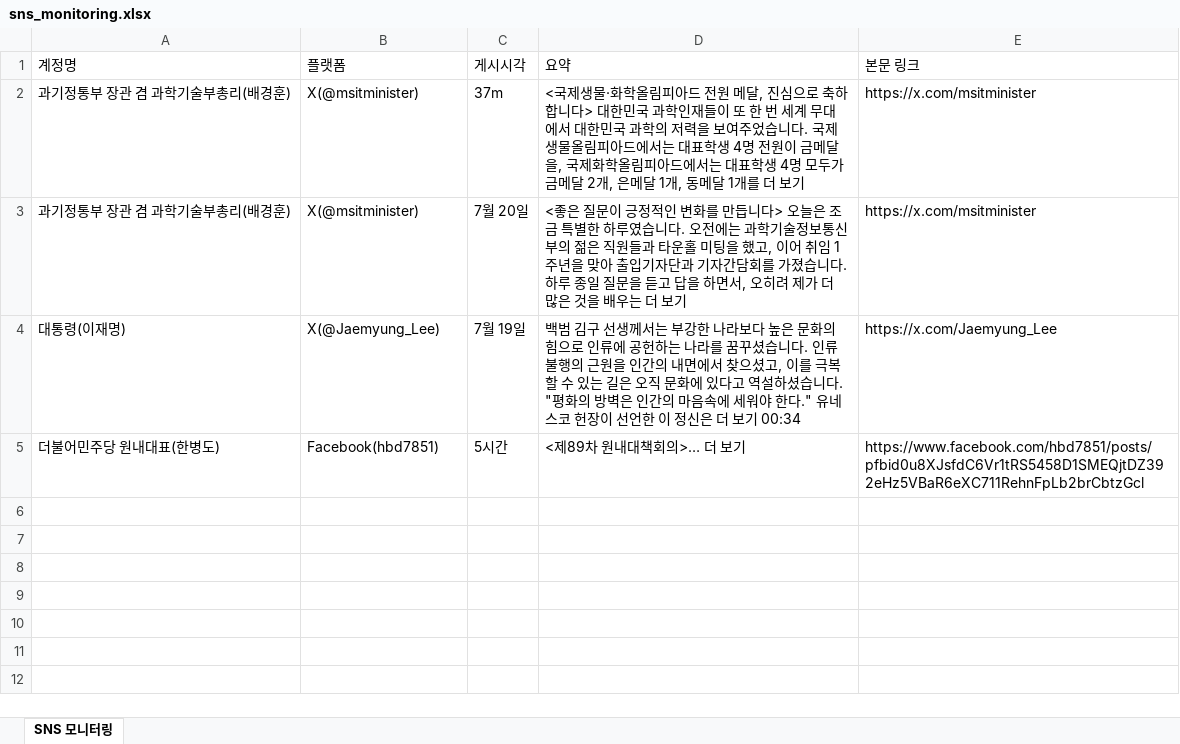
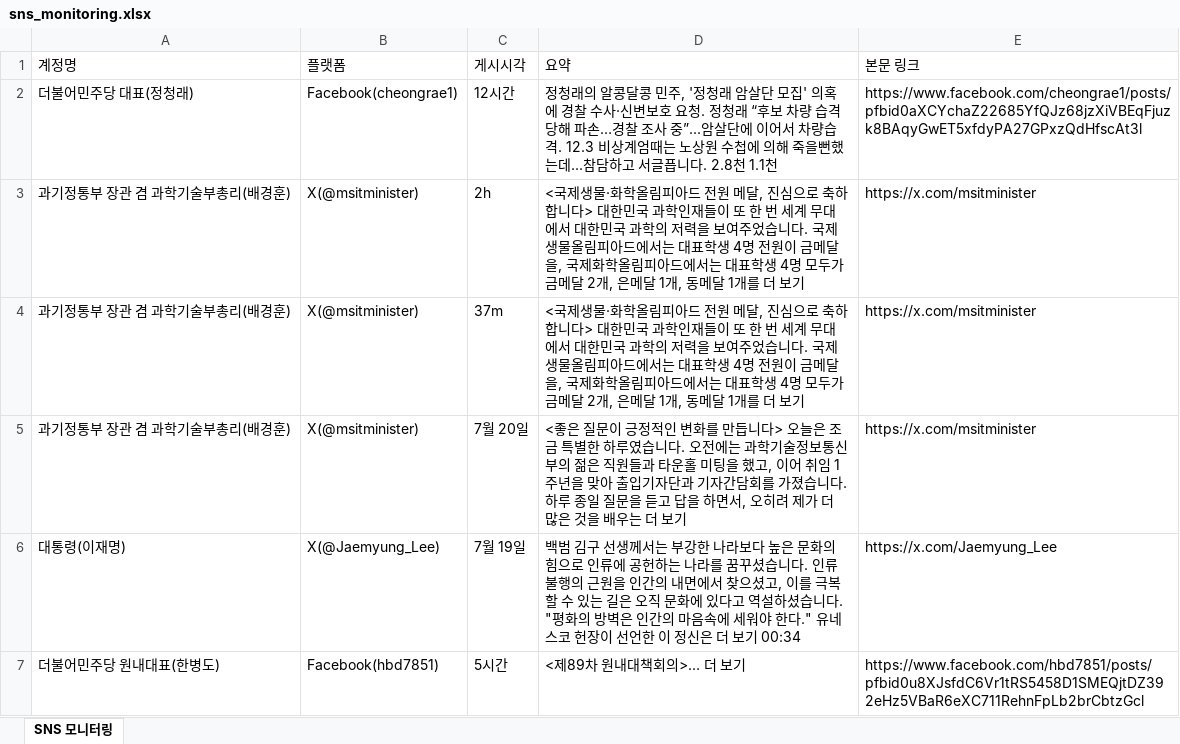
Before and after one commit to jihihi8214/sns_monitoring, an Excel workbook: data/sns_monitoring.xlsx, sheet SNS 모니터링, drawn as a sheet; values as stored, in another font and other column widths than the file's, no borders; the diff names each change by its address in the sheet, - before the commit and + after, or states it on an @@ line.

```diff
--- a/data/sns_monitoring.xlsx (sheet SNS 모니터링)
+++ b/data/sns_monitoring.xlsx (sheet SNS 모니터링)
+row 2: 더불어민주당 대표(정청래) | Facebook(cheongrae1) | 12시간 | 정청래의 알콩달콩 민주, '정청래 암살단 모집' 의혹에 경찰 수사·신변보호 요청. 정청래 “후보 차량 습격 당해 파손…경찰 조사 중”...암살단에 이어서 차량습격. 12.3 비상계엄때는 노상원 수첩에 의해 죽을뻔했는데...참담하고 서글픕니다. 2.8천 1.1천 | https://www.facebook.com/cheongrae1/posts/pfbid0aXCYchaZ22685YfQJz68jzXiVBEqFjuzk8BAqyGwET5xfdyPA27GPxzQdHfscAt3l
+row 3: 과기정통부 장관 겸 과학기술부총리(배경훈) | X(@msitminister) | 2h | <국제생물·화학올림피아드 전원 메달, 진심으로 축하합니다> 대한민국 과학인재들이 또 한 번 세계 무대에서 대한민국 과학의 저력을 보여주었습니다. 국제생물올림피아드에서는 대표학생 4명 전원이 금메달을, 국제화학올림피아드에서는 대표학생 4명 모두가 금메달 2개, 은메달 1개, 동메달 1개를 더 보기 | https://x.com/msitminister
```
Also changed, not shown: 4 other files.
